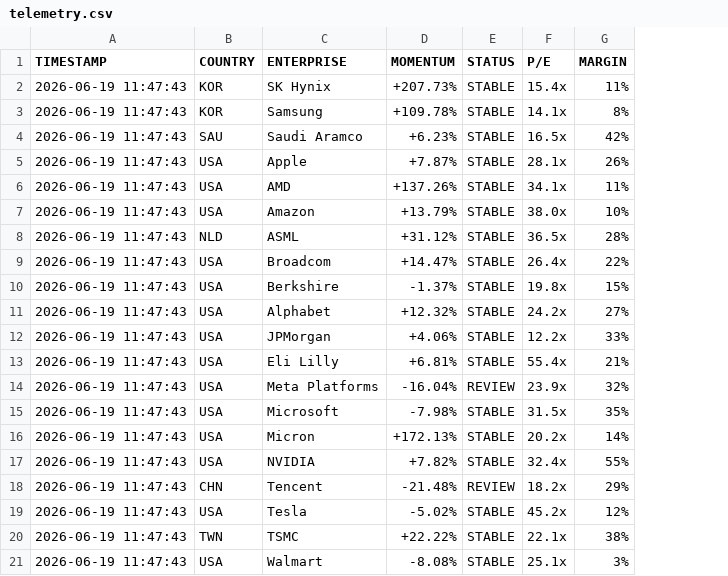
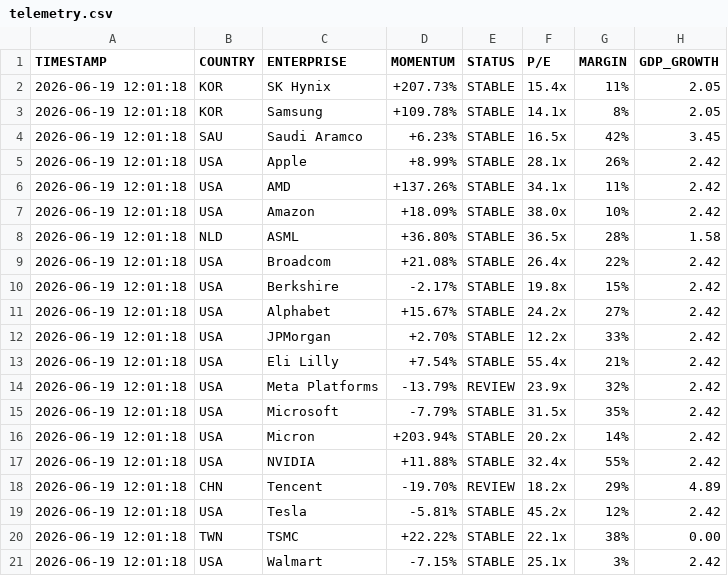
Before and after one commit to calvinjames815-eng/market-intelligence-matrix, a CSV file: market_engine_cache/telemetry.csv, drawn as a sheet; the diff names each change by its address in the sheet, - before the commit and + after, or states it on an @@ line.

```diff
--- a/market_engine_cache/telemetry.csv
+++ b/market_engine_cache/telemetry.csv
+column H (GDP_GROWTH), rows 2-21: 2.05 | 2.05 | 3.45 | 2.42 | 2.42 | 2.42 | 1.58 | 2.42 | 2.42 | 2.42 | 2.42 | 2.42 | 2.42 | 2.42 | 2.42 | 2.42 | 4.89 | 2.42 | 0.00 | 2.42
-A2:A21 (TIMESTAMP): 2026-06-19 11:47:43
+A2:A21 (TIMESTAMP): 2026-06-19 12:01:18
-D5 (MOMENTUM): +7.87%
+D5 (MOMENTUM): +8.99%
-D7 (MOMENTUM): +13.79%
+D7 (MOMENTUM): +18.09%
-D8 (MOMENTUM): +31.12%
+D8 (MOMENTUM): +36.80%
-D9 (MOMENTUM): +14.47%
+D9 (MOMENTUM): +21.08%
-D10 (MOMENTUM): -1.37%
+D10 (MOMENTUM): -2.17%
-D11 (MOMENTUM): +12.32%
+D11 (MOMENTUM): +15.67%
-D12 (MOMENTUM): +4.06%
+D12 (MOMENTUM): +2.70%
-D13 (MOMENTUM): +6.81%
+D13 (MOMENTUM): +7.54%
-D14 (MOMENTUM): -16.04%
+D14 (MOMENTUM): -13.79%
-D15 (MOMENTUM): -7.98%
+D15 (MOMENTUM): -7.79%
-D16 (MOMENTUM): +172.13%
+D16 (MOMENTUM): +203.94%
-D17 (MOMENTUM): +7.82%
+D17 (MOMENTUM): +11.88%
-D18 (MOMENTUM): -21.48%
+D18 (MOMENTUM): -19.70%
-D19 (MOMENTUM): -5.02%
+D19 (MOMENTUM): -5.81%
-D21 (MOMENTUM): -8.08%
+D21 (MOMENTUM): -7.15%
```
